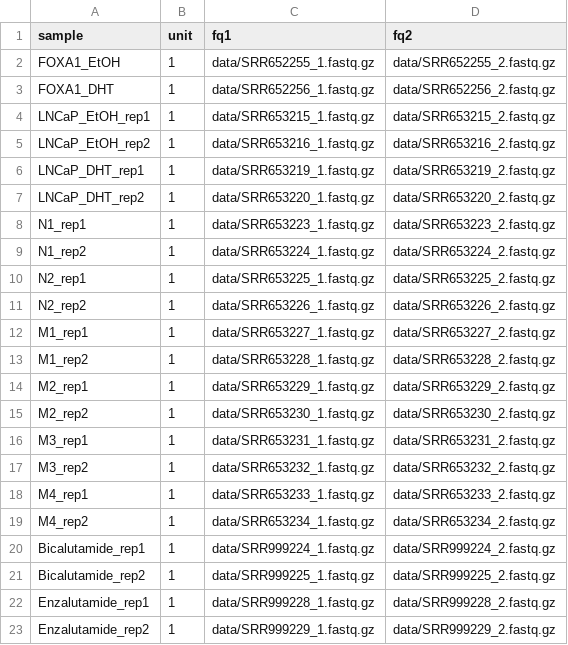
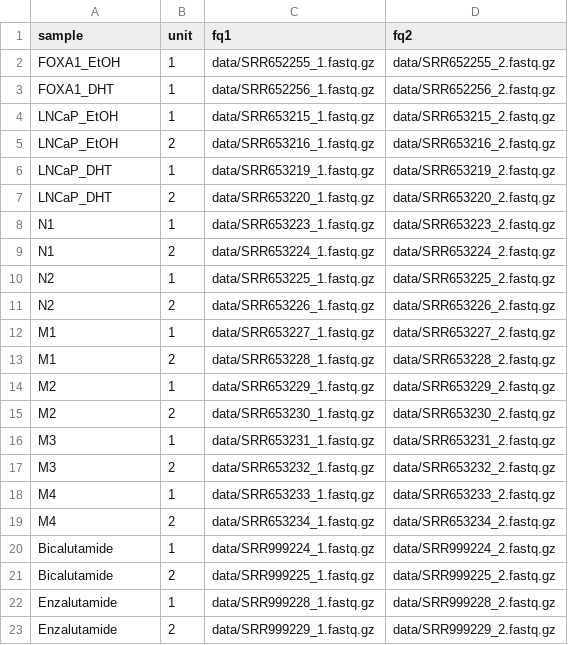
Before and after one commit to pauldrinn/epens-snakemake, a TSV file: config/samples.tsv, drawn as a sheet.

Commit message:
Fixed signal rule and changed example config

```diff
--- a/config/samples.tsv
+++ b/config/samples.tsv
@@ -3,21 +3,21 @@ FOXA1_EtOH	1	data/SRR652255_1.fastq.gz	data/SRR652255_2.fastq.gz
 FOXA1_DHT	1	data/SRR652256_1.fastq.gz	data/SRR652256_2.fastq.gz
-LNCaP_EtOH_rep1	1	data/SRR653215_1.fastq.gz	data/SRR653215_2.fastq.gz
-LNCaP_EtOH_rep2	1	data/SRR653216_1.fastq.gz	data/SRR653216_2.fastq.gz
-LNCaP_DHT_rep1	1	data/SRR653219_1.fastq.gz	data/SRR653219_2.fastq.gz
-LNCaP_DHT_rep2	1	data/SRR653220_1.fastq.gz	data/SRR653220_2.fastq.gz
-N1_rep1	1	data/SRR653223_1.fastq.gz	data/SRR653223_2.fastq.gz
-N1_rep2	1	data/SRR653224_1.fastq.gz	data/SRR653224_2.fastq.gz
-N2_rep1	1	data/SRR653225_1.fastq.gz	data/SRR653225_2.fastq.gz
-N2_rep2	1	data/SRR653226_1.fastq.gz	data/SRR653226_2.fastq.gz
-M1_rep1	1	data/SRR653227_1.fastq.gz	data/SRR653227_2.fastq.gz
-M1_rep2	1	data/SRR653228_1.fastq.gz	data/SRR653228_2.fastq.gz
-M2_rep1	1	data/SRR653229_1.fastq.gz	data/SRR653229_2.fastq.gz
-M2_rep2	1	data/SRR653230_1.fastq.gz	data/SRR653230_2.fastq.gz
-M3_rep1	1	data/SRR653231_1.fastq.gz	data/SRR653231_2.fastq.gz
-M3_rep2	1	data/SRR653232_1.fastq.gz	data/SRR653232_2.fastq.gz
-M4_rep1	1	data/SRR653233_1.fastq.gz	data/SRR653233_2.fastq.gz
-M4_rep2	1	data/SRR653234_1.fastq.gz	data/SRR653234_2.fastq.gz
-Bicalutamide_rep1	1	data/SRR999224_1.fastq.gz	data/SRR999224_2.fastq.gz
-Bicalutamide_rep2	1	data/SRR999225_1.fastq.gz	data/SRR999225_2.fastq.gz
-Enzalutamide_rep1	1	data/SRR999228_1.fastq.gz	data/SRR999228_2.fastq.gz
-Enzalutamide_rep2	1	data/SRR999229_1.fastq.gz	data/SRR999229_2.fastq.gz
+LNCaP_EtOH	1	data/SRR653215_1.fastq.gz	data/SRR653215_2.fastq.gz
+LNCaP_EtOH	2	data/SRR653216_1.fastq.gz	data/SRR653216_2.fastq.gz
+LNCaP_DHT	1	data/SRR653219_1.fastq.gz	data/SRR653219_2.fastq.gz
+LNCaP_DHT	2	data/SRR653220_1.fastq.gz	data/SRR653220_2.fastq.gz
+N1	1	data/SRR653223_1.fastq.gz	data/SRR653223_2.fastq.gz
+N1	2	data/SRR653224_1.fastq.gz	data/SRR653224_2.fastq.gz
+N2	1	data/SRR653225_1.fastq.gz	data/SRR653225_2.fastq.gz
+N2	2	data/SRR653226_1.fastq.gz	data/SRR653226_2.fastq.gz
+M1	1	data/SRR653227_1.fastq.gz	data/SRR653227_2.fastq.gz
+M1	2	data/SRR653228_1.fastq.gz	data/SRR653228_2.fastq.gz
+M2	1	data/SRR653229_1.fastq.gz	data/SRR653229_2.fastq.gz
+M2	2	data/SRR653230_1.fastq.gz	data/SRR653230_2.fastq.gz
+M3	1	data/SRR653231_1.fastq.gz	data/SRR653231_2.fastq.gz
+M3	2	data/SRR653232_1.fastq.gz	data/SRR653232_2.fastq.gz
+M4	1	data/SRR653233_1.fastq.gz	data/SRR653233_2.fastq.gz
+M4	2	data/SRR653234_1.fastq.gz	data/SRR653234_2.fastq.gz
+Bicalutamide	1	data/SRR999224_1.fastq.gz	data/SRR999224_2.fastq.gz
+Bicalutamide	2	data/SRR999225_1.fastq.gz	data/SRR999225_2.fastq.gz
+Enzalutamide	1	data/SRR999228_1.fastq.gz	data/SRR999228_2.fastq.gz
+Enzalutamide	2	data/SRR999229_1.fastq.gz	data/SRR999229_2.fastq.gz
```
Also changed, not shown: 1 other file.
